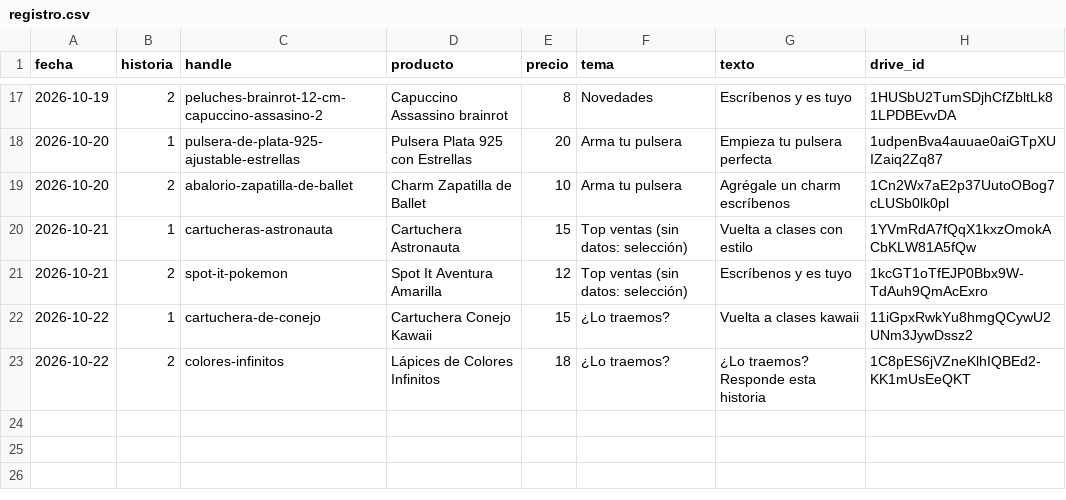
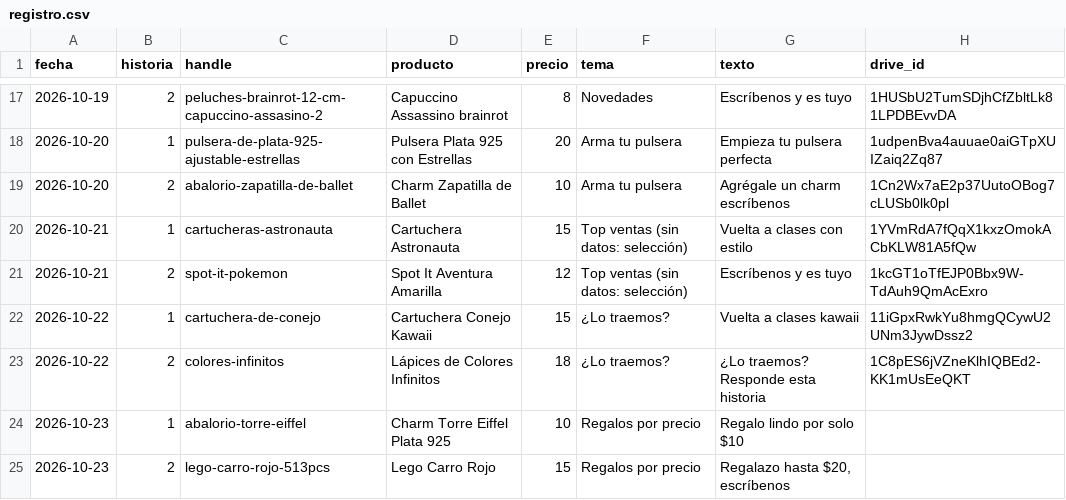
Before and after one commit to ddonoso1992-eng/Kimo-historias, a CSV file: registro.csv, drawn as a sheet; only a part is shown, gaps mark what is left out; the diff names each change by its address in the sheet, - before the commit and + after, or states it on an @@ line.

```diff
--- a/registro.csv
+++ b/registro.csv
+row 24: 2026-10-23 | 1 | abalorio-torre-eiffel | Charm Torre Eiffel Plata 925 | 10 | Regalos por precio | Regalo lindo por solo $10
+row 25: 2026-10-23 | 2 | lego-carro-rojo-513pcs | Lego Carro Rojo | 15 | Regalos por precio | Regalazo hasta $20, escríbenos
```
Also changed, not shown: 3 other files.
